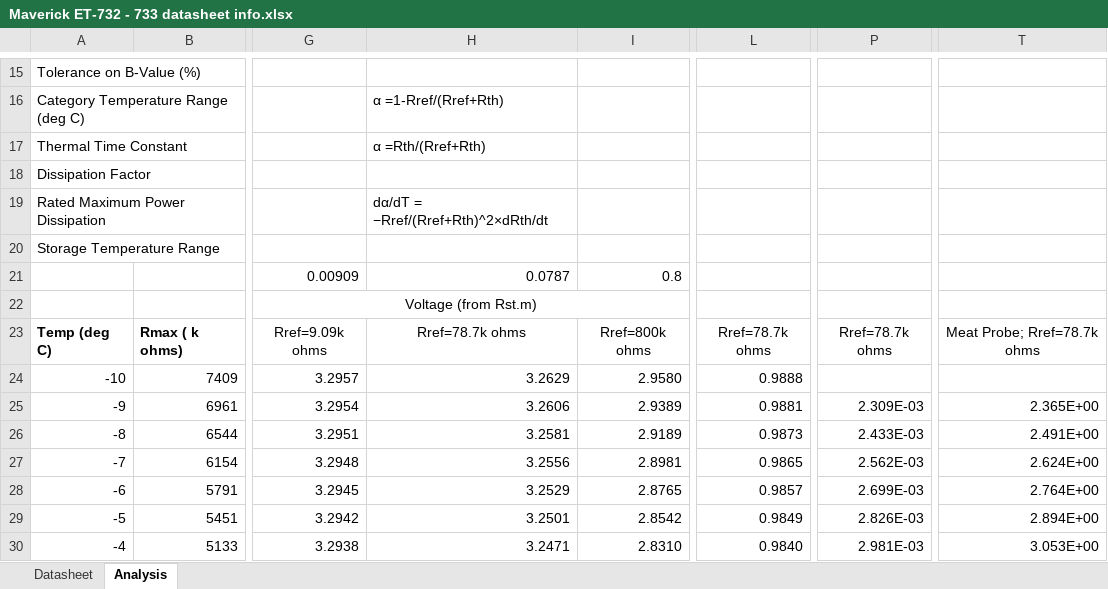
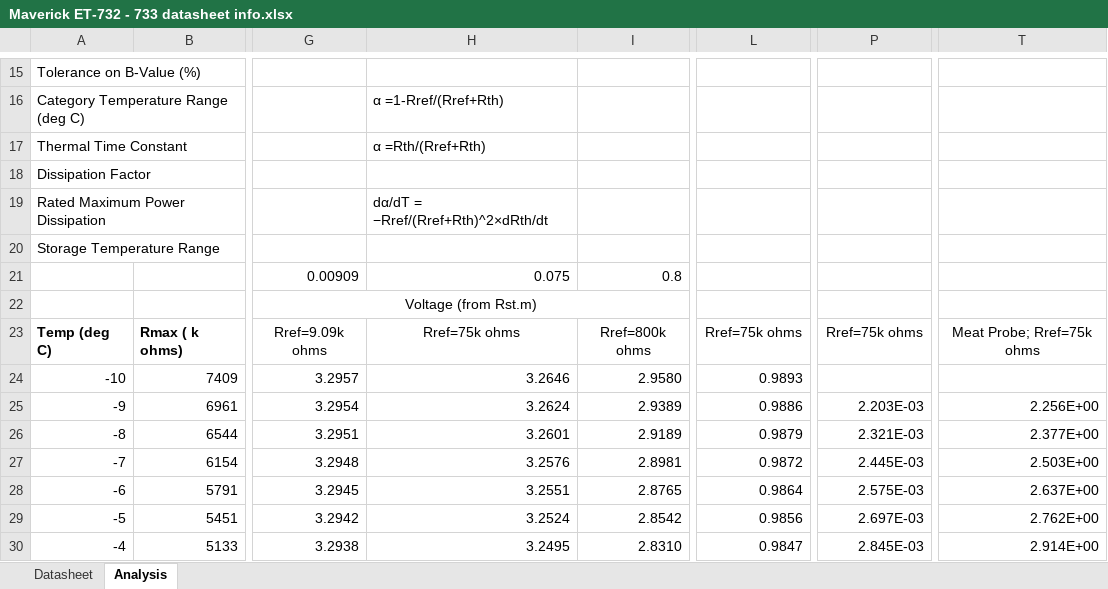
Before and after one commit to cwgstreet/Cloud-Smoker-BBQ-Monitor, an Excel workbook: Hardware/Maverick ET-732 - 733 datasheet info.xlsx, sheet Analysis, drawn as a sheet; only a part is shown, gaps mark what is left out; values as stored, in another font and other column widths than the file's, no borders; charts and pictures not drawn; the diff covers the shown part only; the diff names each change by its address in the sheet, - before the commit and + after, or states it on an @@ line.

```diff
--- a/Hardware/Maverick ET-732 - 733 datasheet info.xlsx (sheet Analysis)
+++ b/Hardware/Maverick ET-732 - 733 datasheet info.xlsx (sheet Analysis)
-H21: 0.0787
+H21: 0.075
-H23: Rref=78.7k ohms
+H23: Rref=75k ohms
-L23: Rref=78.7k ohms
+L23: Rref=75k ohms
-P23: Rref=78.7k ohms
+P23: Rref=75k ohms
-T23: Meat Probe; Rref=78.7k ohms
+T23: Meat Probe; Rref=75k ohms
-H24: 3.2629
+H24: 3.2646
-L24: 0.9888
+L24: 0.9893
-H25: 3.2606
+H25: 3.2624
-L25: 0.9881
+L25: 0.9886
-P25: 2.309E-03
+P25: 2.203E-03
-T25: 2.365E+00
+T25: 2.256E+00
-H26: 3.2581
+H26: 3.2601
-L26: 0.9873
+L26: 0.9879
-P26: 2.433E-03
+P26: 2.321E-03
-T26: 2.491E+00
+T26: 2.377E+00
-H27: 3.2556
+H27: 3.2576
-L27: 0.9865
+L27: 0.9872
-P27: 2.562E-03
+P27: 2.445E-03
-T27: 2.624E+00
+T27: 2.503E+00
-H28: 3.2529
+H28: 3.2551
-L28: 0.9857
+L28: 0.9864
-P28: 2.699E-03
+P28: 2.575E-03
-T28: 2.764E+00
+T28: 2.637E+00
-H29: 3.2501
+H29: 3.2524
-L29: 0.9849
+L29: 0.9856
-P29: 2.826E-03
+P29: 2.697E-03
-T29: 2.894E+00
+T29: 2.762E+00
-H30: 3.2471
+H30: 3.2495
-L30: 0.9840
+L30: 0.9847
-P30: 2.981E-03
+P30: 2.845E-03
-T30: 3.053E+00
+T30: 2.914E+00
```
Also changed, not shown: 1214 edited cells elsewhere in this sheet, charts or pictures, 2 other files.
